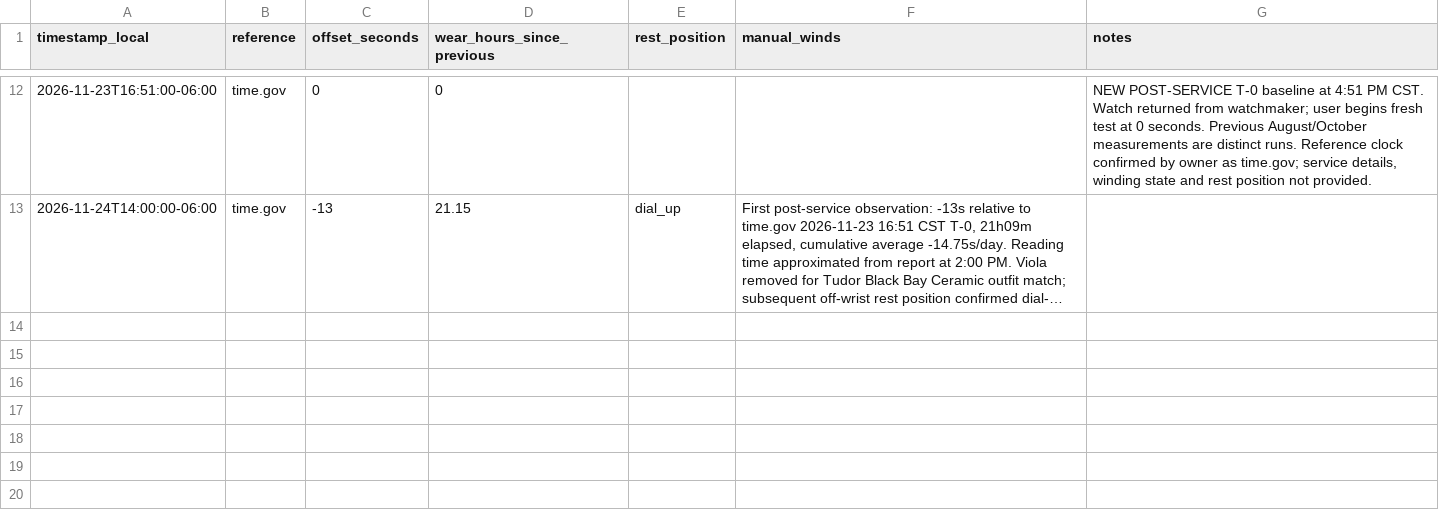
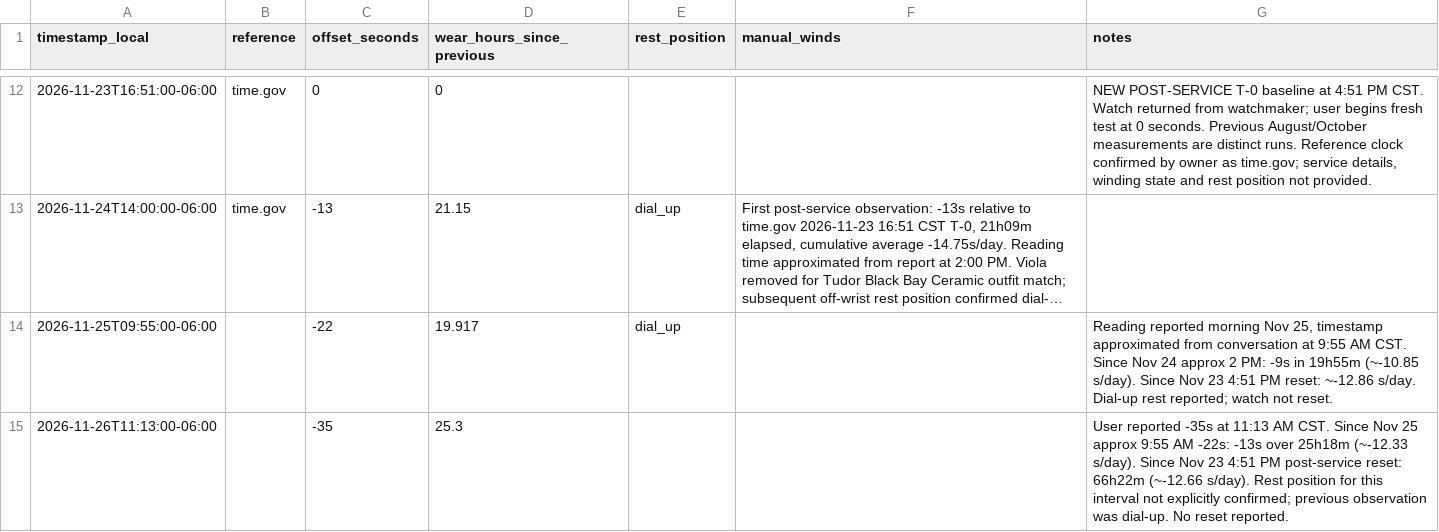
Before and after one commit to astidwell/Horology-Lab, a CSV file: data/measurements/formex-essence-ceramica-skeleton-viola.csv, drawn as a sheet; only a part is shown, gaps mark what is left out; long unchanged cells end in …; the diff names each change by its address in the sheet, - before the commit and + after, or states it on an @@ line.

Commit message:
Log Viola Nov 25 and Nov 26 post-service accuracy readings

```diff
--- a/data/measurements/formex-essence-ceramica-skeleton-viola.csv
+++ b/data/measurements/formex-essence-ceramica-skeleton-viola.csv
+row 14: 2026-11-25T09:55:00-06:00 |  | -22 | 19.917 | dial_up |  | Reading reported morning Nov 25, timestamp approximated from conversation at 9:55 AM CST. Since Nov 24 approx 2 PM: -9s in 19h55m (~-10.85 s/day). Since Nov 23 4:51 PM reset: ~-12.86 s/day. Dial-up rest reported; watch not reset.
+row 15: 2026-11-26T11:13:00-06:00 |  | -35 | 25.3 |  |  | User reported -35s at 11:13 AM CST. Since Nov 25 approx 9:55 AM -22s: -13s over 25h18m (~-12.33 s/day). Since Nov 23 4:51 PM post-service reset: 66h22m (~-12.66 s/day). Rest position for this interval not explicitly confirmed; previous observation was dial-up. No reset reported.
```
